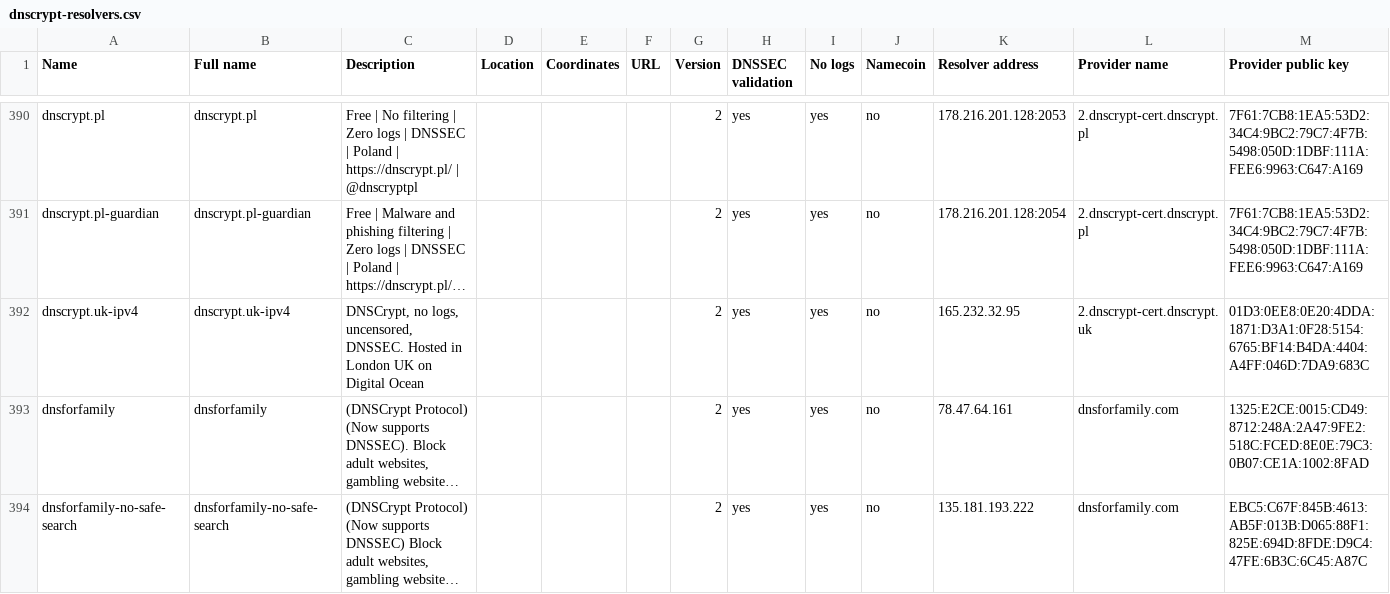
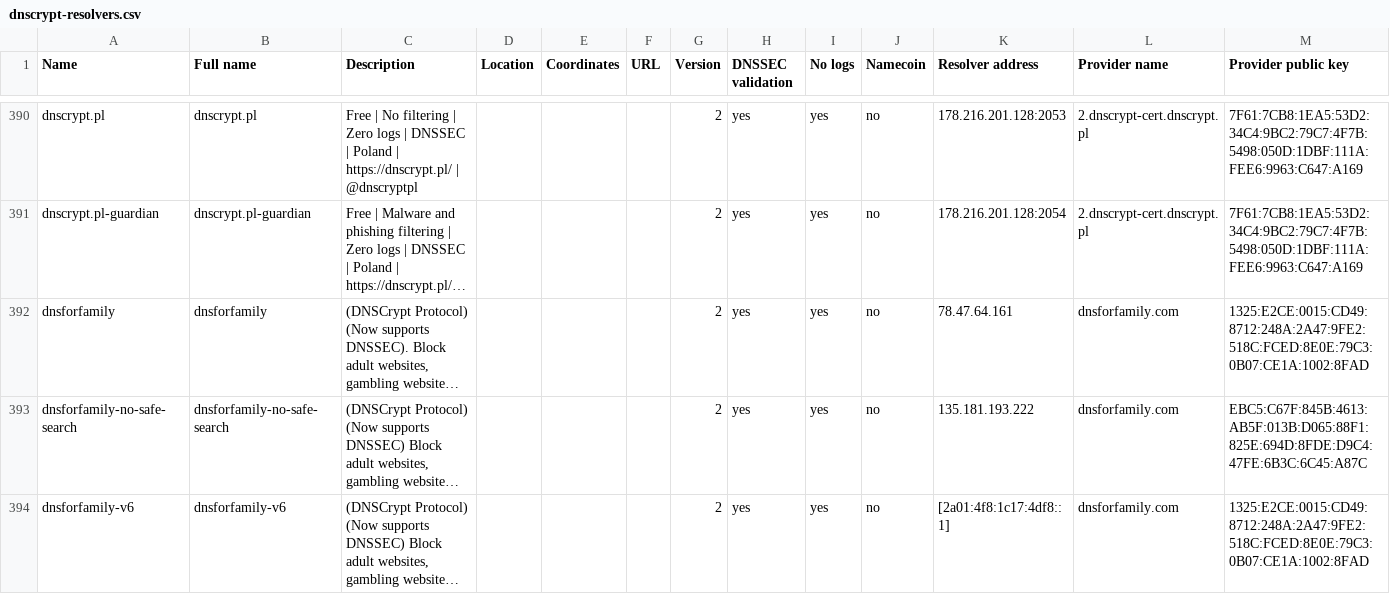
Before and after one commit to DNSCrypt/dnscrypt-resolvers, a CSV file: v1/dnscrypt-resolvers.csv, drawn as a sheet; only a part is shown, gaps mark what is left out; the shorter side is filled out with more unchanged rows; long unchanged cells end in …; rows hold the shown columns only; the diff names each change by its address in the sheet, - before the commit and + after, or states it on an @@ line.

Commit message:
dnscrypt.uk is down

```diff
--- a/v1/dnscrypt-resolvers.csv
+++ b/v1/dnscrypt-resolvers.csv
-row 392: dnscrypt.uk-ipv4 | dnscrypt.uk-ipv4 | DNSCrypt, no logs, uncensored, DNSSEC. Hosted in London UK on Digital Ocean |  |  |  | 2 | yes | yes | no | 165.232.32.95 | 2.dnscrypt-cert.dnscrypt.uk | 01D3:0EE8:0E20:4DDA:1871:D3A1:0F28:5154:6765:BF14:B4DA:4404:A4FF:046D:7DA9:683C
```
Also changed, not shown: 5 other files.
